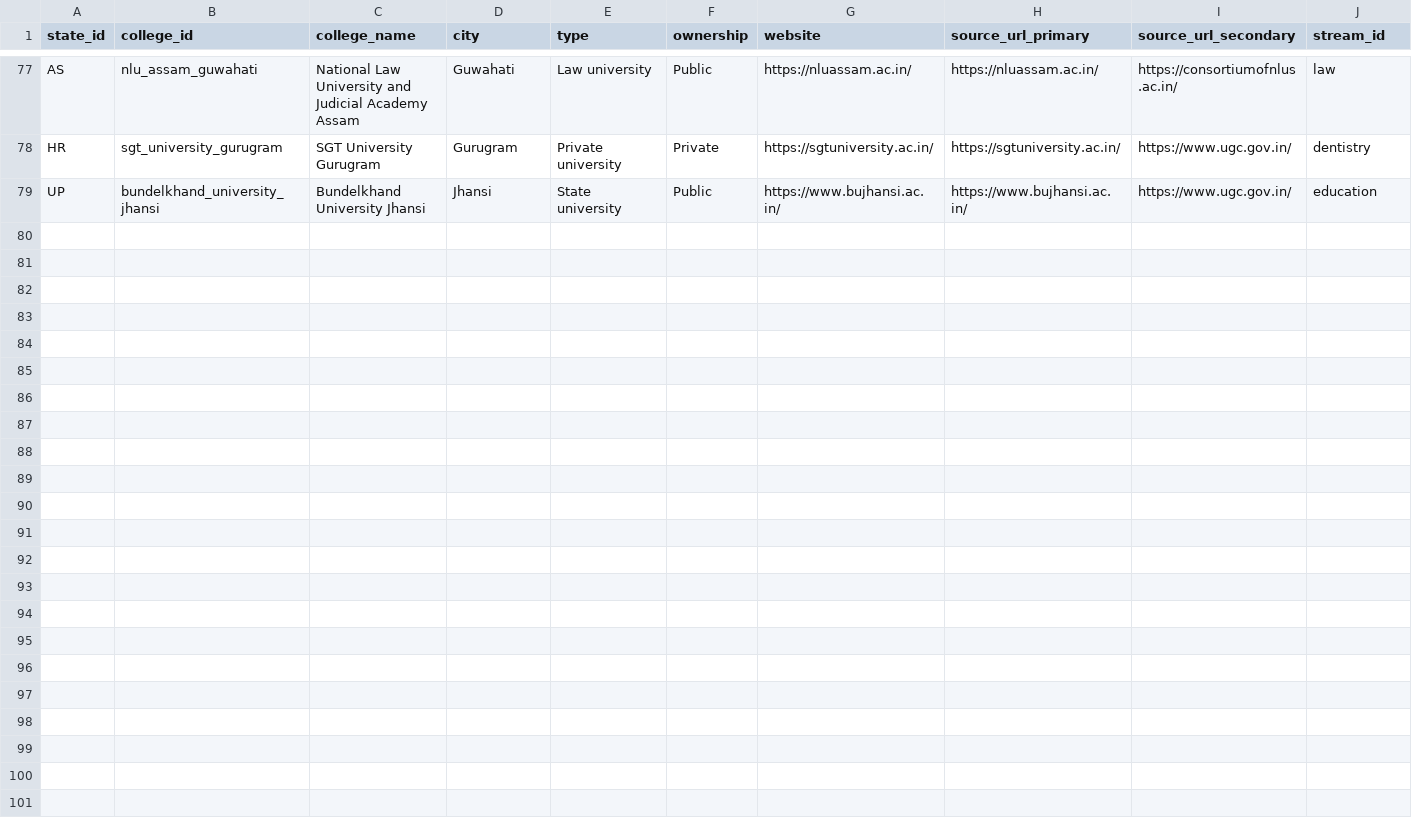
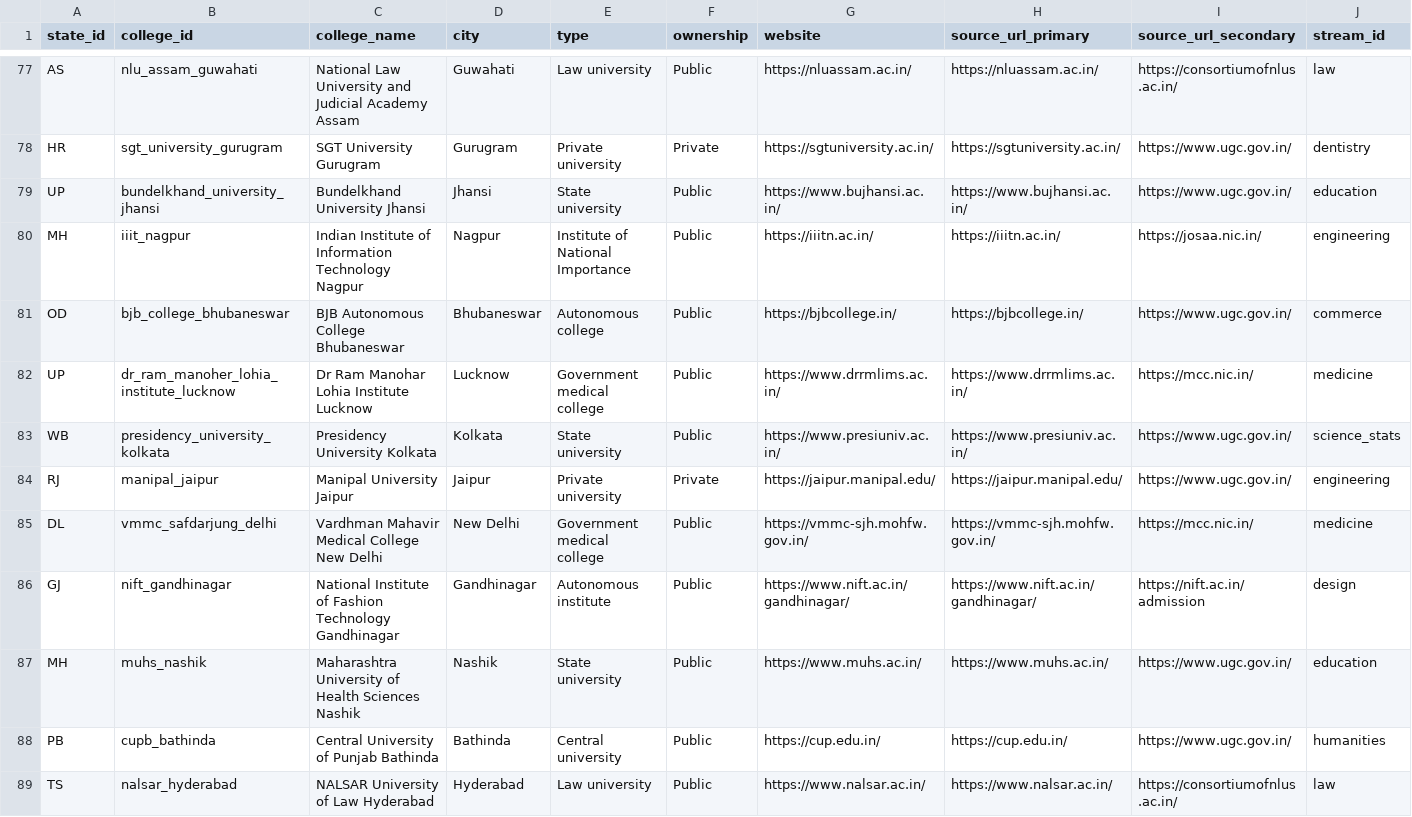
Before and after one commit to Anant2401/Cursor, a CSV file: docs/college-finder-batch1-intake-template.csv, drawn as a sheet; only a part is shown, gaps mark what is left out; rows hold the shown columns only; the diff names each change by its address in the sheet, - before the commit and + after, or states it on an @@ line.

```diff
--- a/docs/college-finder-batch1-intake-template.csv
+++ b/docs/college-finder-batch1-intake-template.csv
+row 80: MH | iiit_nagpur | Indian Institute of Information Technology Nagpur | Nagpur | Institute of National Importance | Public | https://iiitn.ac.in/ | https://iiitn.ac.in/ | https://josaa.nic.in/ | engineering
+row 81: OD | bjb_college_bhubaneswar | BJB Autonomous College Bhubaneswar | Bhubaneswar | Autonomous college | Public | https://bjbcollege.in/ | https://bjbcollege.in/ | https://www.ugc.gov.in/ | commerce
+row 82: UP | dr_ram_manoher_lohia_institute_lucknow | Dr Ram Manohar Lohia Institute Lucknow | Lucknow | Government medical college | Public | https://www.drrmlims.ac.in/ | https://www.drrmlims.ac.in/ | https://mcc.nic.in/ | medicine
+row 83: WB | presidency_university_kolkata | Presidency University Kolkata | Kolkata | State university | Public | https://www.presiuniv.ac.in/ | https://www.presiuniv.ac.in/ | https://www.ugc.gov.in/ | science_stats
+row 84: RJ | manipal_jaipur | Manipal University Jaipur | Jaipur | Private university | Private | https://jaipur.manipal.edu/ | https://jaipur.manipal.edu/ | https://www.ugc.gov.in/ | engineering
+row 85: DL | vmmc_safdarjung_delhi | Vardhman Mahavir Medical College New Delhi | New Delhi | Government medical college | Public | https://vmmc-sjh.mohfw.gov.in/ | https://vmmc-sjh.mohfw.gov.in/ | https://mcc.nic.in/ | medicine
+row 86: GJ | nift_gandhinagar | National Institute of Fashion Technology Gandhinagar | Gandhinagar | Autonomous institute | Public | https://www.nift.ac.in/gandhinagar/ | https://www.nift.ac.in/gandhinagar/ | https://nift.ac.in/admission | design
+row 87: MH | muhs_nashik | Maharashtra University of Health Sciences Nashik | Nashik | State university | Public | https://www.muhs.ac.in/ | https://www.muhs.ac.in/ | https://www.ugc.gov.in/ | education
+row 88: PB | cupb_bathinda | Central University of Punjab Bathinda | Bathinda | Central university | Public | https://cup.edu.in/ | https://cup.edu.in/ | https://www.ugc.gov.in/ | humanities
+row 89: TS | nalsar_hyderabad | NALSAR University of Law Hyderabad | Hyderabad | Law university | Public | https://www.nalsar.ac.in/ | https://www.nalsar.ac.in/ | https://consortiumofnlus.ac.in/ | law
```
Also changed, not shown: 30 other files.
